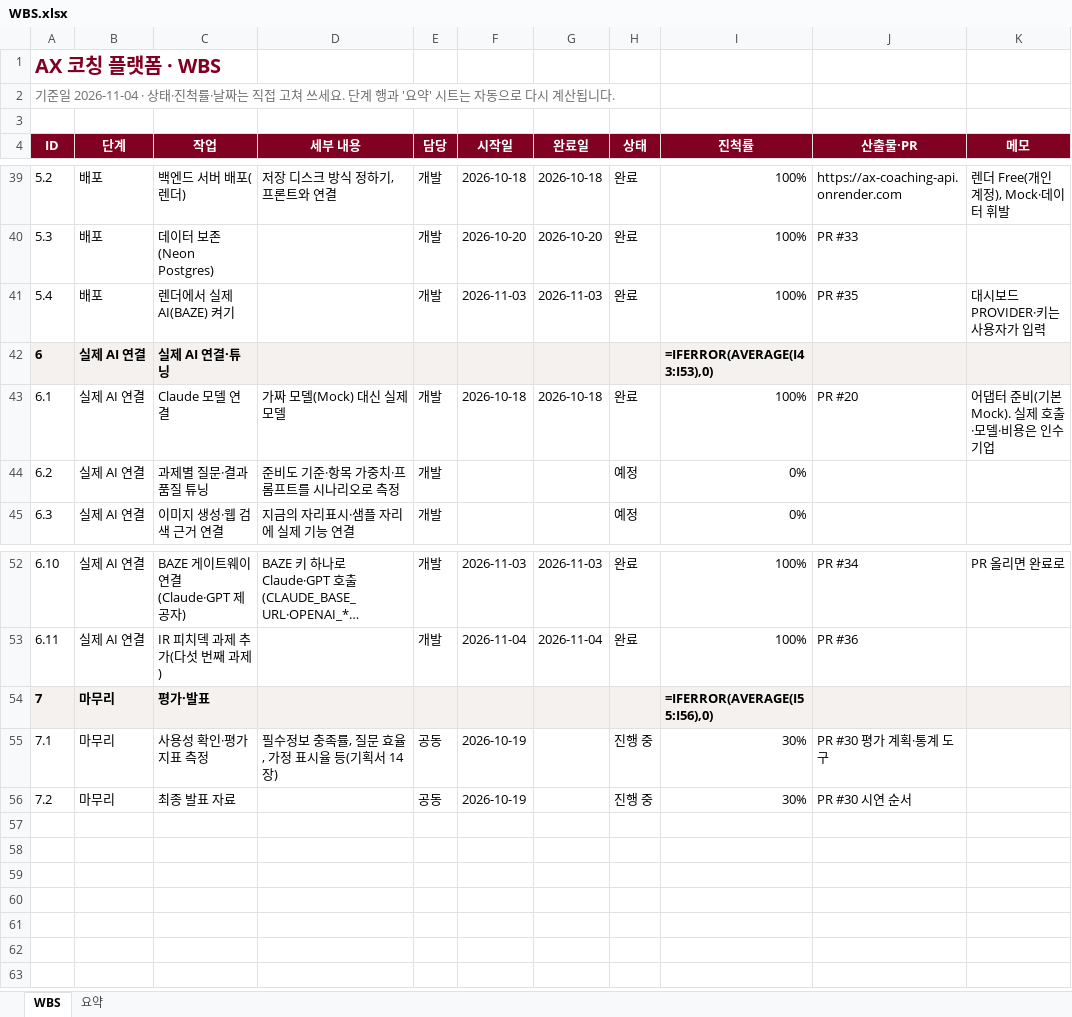
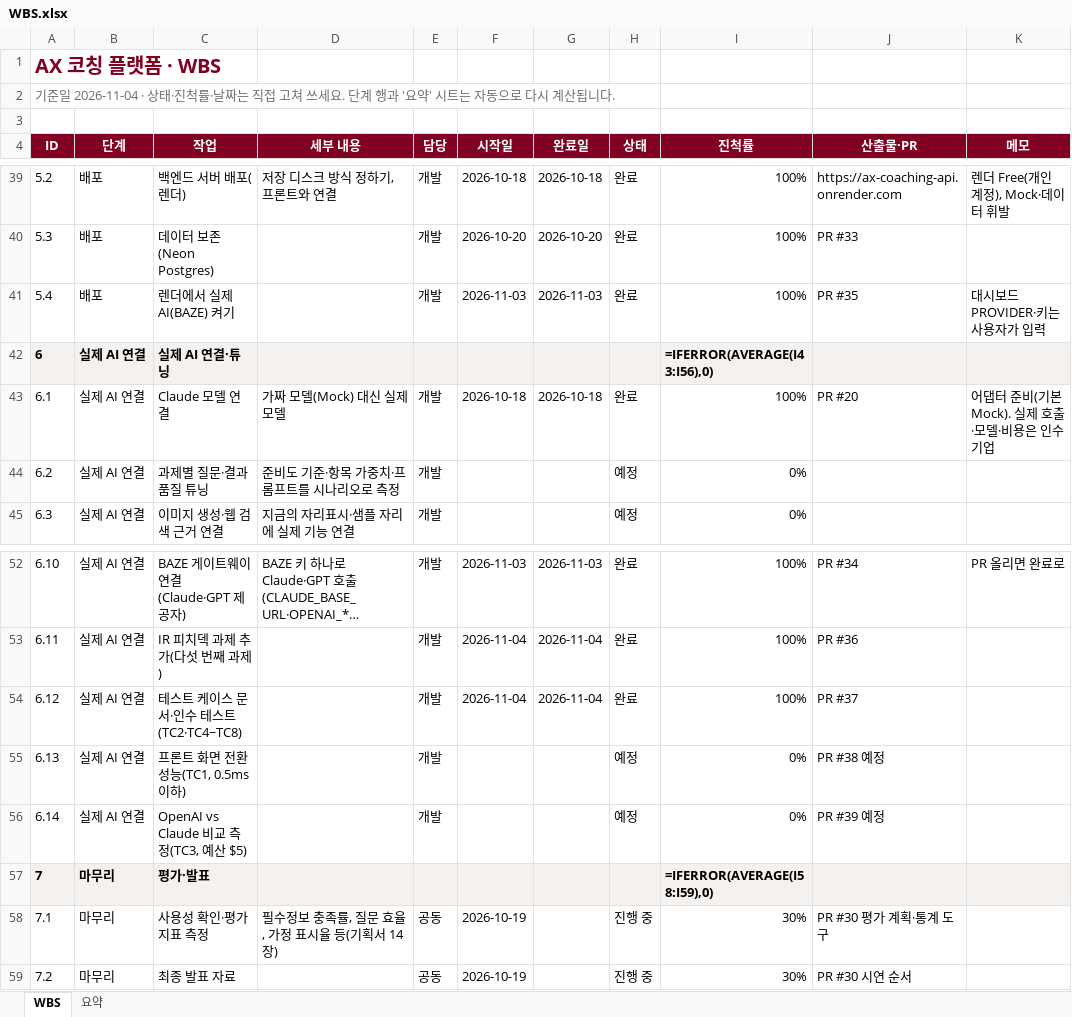
Before and after one commit to kimcheolhui9846/ax_platform_5, an Excel workbook: docs/WBS.xlsx, sheet WBS, drawn as a sheet; only a part is shown, gaps mark what is left out; long unchanged cells end in …; values as stored, in another font and other column widths than the file's, no borders; formulas without a stored value are shown as written; conditional formats not drawn; addresses are those after the commit; the diff names each change by its address in the sheet, - before the commit and + after, or states it on an @@ line.

```diff
--- a/docs/WBS.xlsx (sheet WBS)
+++ b/docs/WBS.xlsx (sheet WBS)
-I42 (진척률): =IFERROR(AVERAGE(I43:I53),0)
+I42 (진척률): =IFERROR(AVERAGE(I43:I56),0)
+row 54: 6.12 | 실제 AI 연결 | 테스트 케이스 문서·인수 테스트(TC2·TC4~TC8) |  | 개발 | 2026-11-04 | 2026-11-04 | 완료 | 100% | PR #37
+row 55: 6.13 | 실제 AI 연결 | 프론트 화면 전환 성능(TC1, 0.5ms 이하) |  | 개발 |  |  | 예정 | 0% | PR #38 예정
+row 56: 6.14 | 실제 AI 연결 | OpenAI vs Claude 비교 측정(TC3, 예산 $5) |  | 개발 |  |  | 예정 | 0% | PR #39 예정
-I57 (진척률): =IFERROR(AVERAGE(I55:I56),0)
+I57 (진척률): =IFERROR(AVERAGE(I58:I59),0)
```
Also changed, not shown: sheet 요약, 20 other files.
